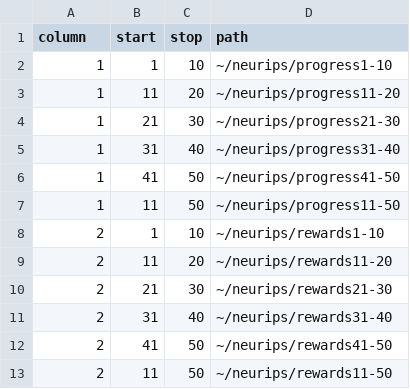
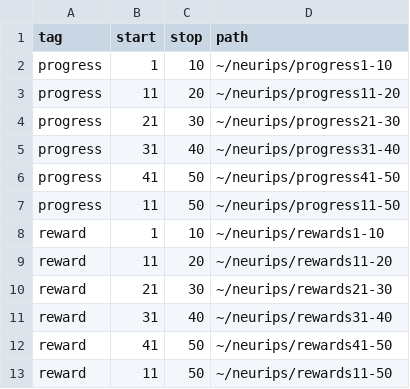
Before and after one commit to ethanabrooks/plotting-scripts, a CSV file: plots.csv, drawn as a sheet.

```diff
--- a/plots.csv
+++ b/plots.csv
@@ -1,13 +1,13 @@
-column,start,stop,path
-1,1,10,~/neurips/progress1-10
-1,11,20,~/neurips/progress11-20
-1,21,30,~/neurips/progress21-30
-1,31,40,~/neurips/progress31-40
-1,41,50,~/neurips/progress41-50
-1,11,50,~/neurips/progress11-50
-2,1,10,~/neurips/rewards1-10
-2,11,20,~/neurips/rewards11-20
-2,21,30,~/neurips/rewards21-30
-2,31,40,~/neurips/rewards31-40
-2,41,50,~/neurips/rewards41-50
-2,11,50,~/neurips/rewards11-50
+tag,start,stop,path
+progress,1,10,~/neurips/progress1-10
+progress,11,20,~/neurips/progress11-20
+progress,21,30,~/neurips/progress21-30
+progress,31,40,~/neurips/progress31-40
+progress,41,50,~/neurips/progress41-50
+progress,11,50,~/neurips/progress11-50
+reward,1,10,~/neurips/rewards1-10
+reward,11,20,~/neurips/rewards11-20
+reward,21,30,~/neurips/rewards21-30
+reward,31,40,~/neurips/rewards31-40
+reward,41,50,~/neurips/rewards41-50
+reward,11,50,~/neurips/rewards11-50
```
Also changed, not shown: 2 other files.
